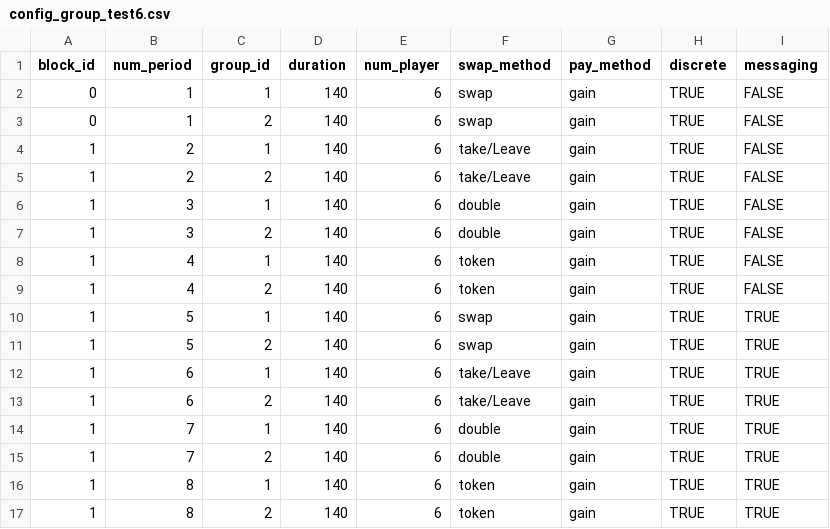
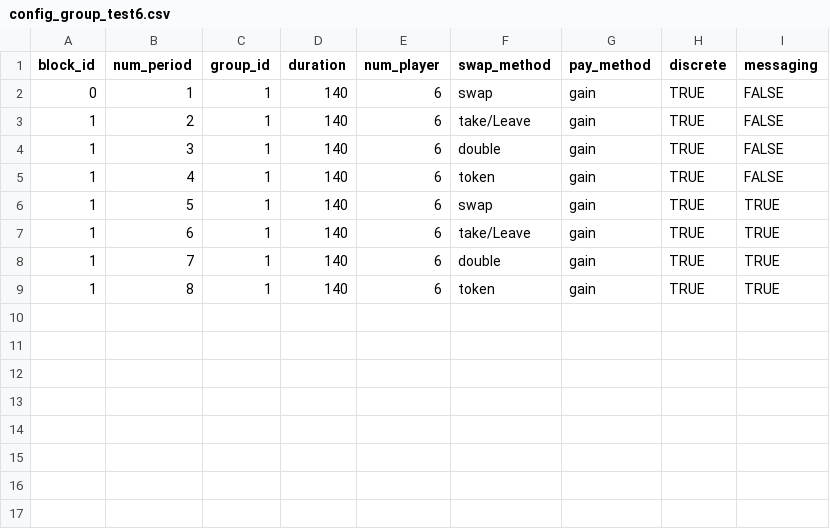
Before and after one commit to elip12/Lines_Queueing, a CSV file: configs/config_group_test6.csv, drawn as a sheet; the diff names each change by its address in the sheet, - before the commit and + after, or states it on an @@ line.

Commit message:
Update config_group_test6.csv

```diff
--- a/configs/config_group_test6.csv
+++ b/configs/config_group_test6.csv
-row 3: 0 | 1 | 2 | 140 | 6 | swap | gain | TRUE | FALSE
-row 5: 1 | 2 | 2 | 140 | 6 | take/Leave | gain | TRUE | FALSE
-row 7: 1 | 3 | 2 | 140 | 6 | double | gain | TRUE | FALSE
-row 9: 1 | 4 | 2 | 140 | 6 | token | gain | TRUE | FALSE
-row 11: 1 | 5 | 2 | 140 | 6 | swap | gain | TRUE | TRUE
-row 13: 1 | 6 | 2 | 140 | 6 | take/Leave | gain | TRUE | TRUE
-row 15: 1 | 7 | 2 | 140 | 6 | double | gain | TRUE | TRUE
-row 17: 1 | 8 | 2 | 140 | 6 | token | gain | TRUE | TRUE
```
